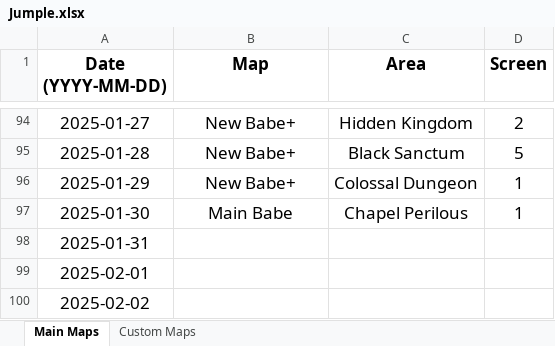
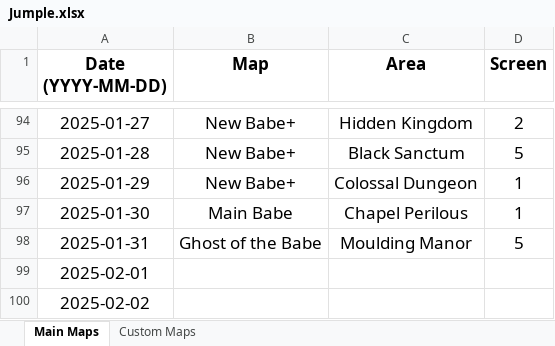
Before and after one commit to Rifre1/Jump-King-Statistics, an Excel workbook: Jumple/Jumple.xlsx, sheet Main Maps, drawn as a sheet; only a part is shown, gaps mark what is left out; values as stored, in another font and other column widths than the file's, no borders; the diff names each change by its address in the sheet, - before the commit and + after, or states it on an @@ line.

```diff
--- a/Jumple/Jumple.xlsx (sheet Main Maps)
+++ b/Jumple/Jumple.xlsx (sheet Main Maps)
-B98 (Map): (empty)
+B98 (Map): Ghost of the Babe
-C98 (Area): (empty)
+C98 (Area): Moulding Manor
-D98 (Screen): (empty)
+D98 (Screen): 5
```
Also changed, not shown: sheet Custom Maps, 2 other files.
